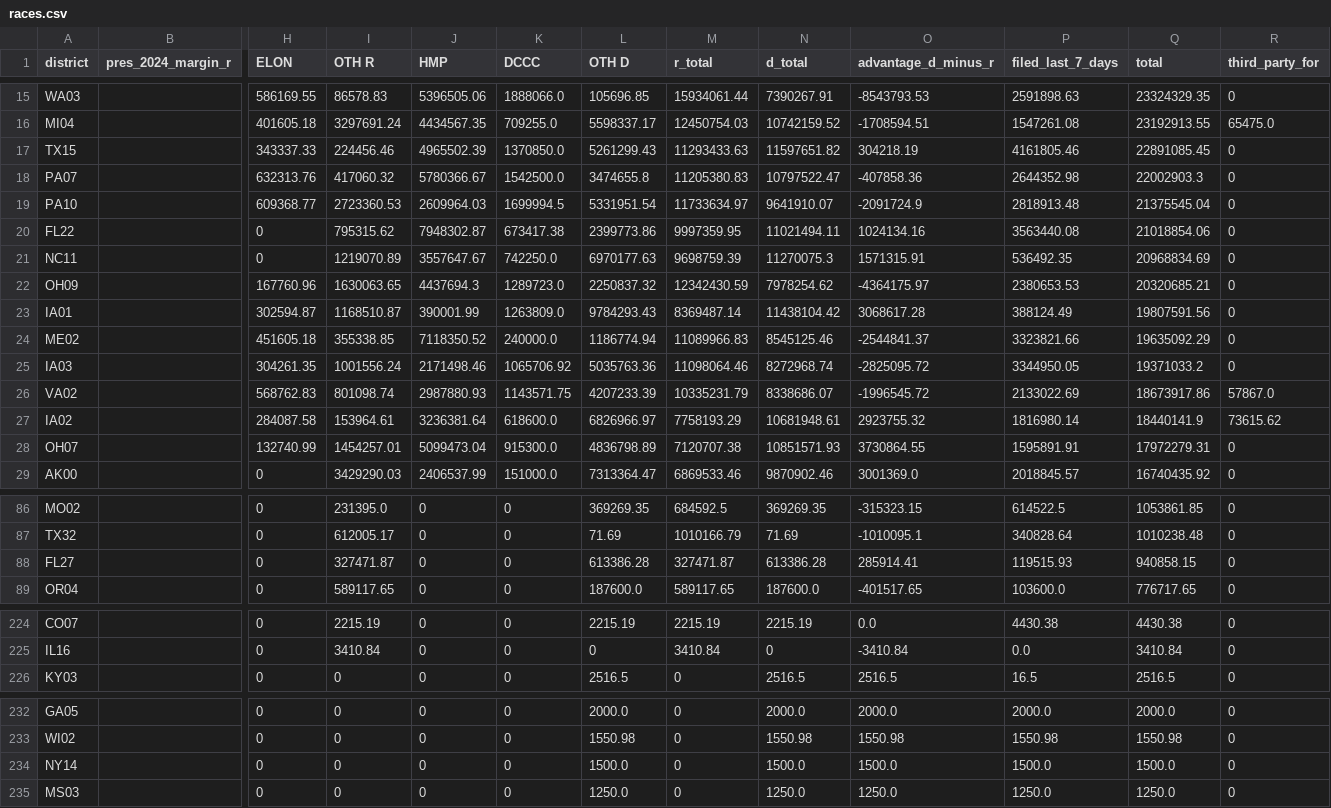
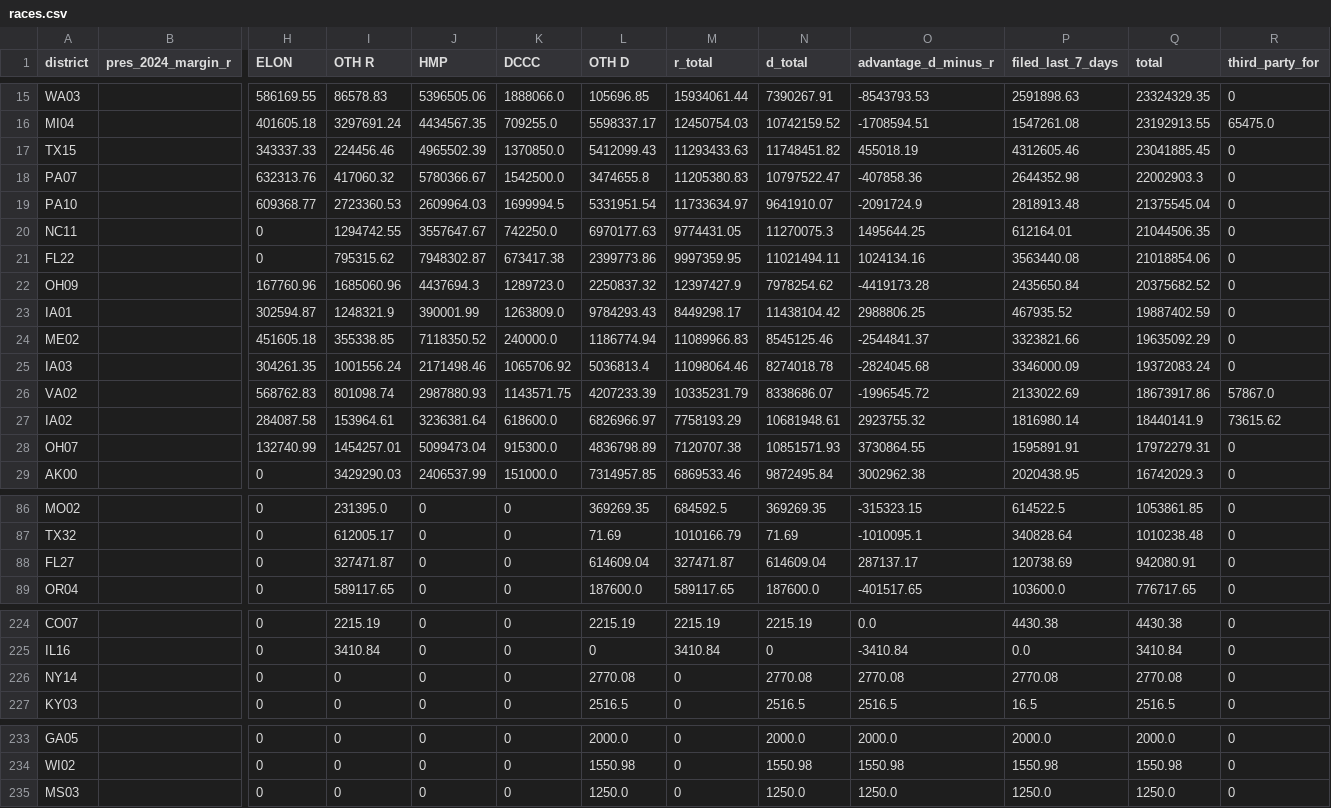
Before and after one commit to ntkutner/house-ie-tracker, a CSV file: docs/races.csv, drawn as a sheet; only a part is shown, gaps mark what is left out; removed rows and columns are numbered as before the commit, all else as after; rows hold the shown columns only; the diff covers the shown part only; the diff names each change by its address in the sheet, - before the commit and + after, or states it on an @@ line.

```diff
--- a/docs/races.csv
+++ b/docs/races.csv
-L17 (OTH D): 5261299.43
+L17 (OTH D): 5412099.43
-N17 (d_total): 11597651.82
+N17 (d_total): 11748451.82
-O17 (advantage_d_minus_r): 304218.19
+O17 (advantage_d_minus_r): 455018.19
-P17 (filed_last_7_days): 4161805.46
+P17 (filed_last_7_days): 4312605.46
-Q17 (total): 22891085.45
+Q17 (total): 23041885.45
+row 20: NC11 |  | 0 | 1294742.55 | 3557647.67 | 742250.0 | 6970177.63 | 9774431.05 | 11270075.3 | 1495644.25 | 612164.01 | 21044506.35 | 0
-row 21: NC11 |  | 0 | 1219070.89 | 3557647.67 | 742250.0 | 6970177.63 | 9698759.39 | 11270075.3 | 1571315.91 | 536492.35 | 20968834.69 | 0
-I22 (OTH R): 1630063.65
+I22 (OTH R): 1685060.96
-M22 (r_total): 12342430.59
+M22 (r_total): 12397427.9
-O22 (advantage_d_minus_r): -4364175.97
+O22 (advantage_d_minus_r): -4419173.28
-P22 (filed_last_7_days): 2380653.53
+P22 (filed_last_7_days): 2435650.84
-Q22 (total): 20320685.21
+Q22 (total): 20375682.52
-I23 (OTH R): 1168510.87
+I23 (OTH R): 1248321.9
-M23 (r_total): 8369487.14
+M23 (r_total): 8449298.17
-O23 (advantage_d_minus_r): 3068617.28
+O23 (advantage_d_minus_r): 2988806.25
-P23 (filed_last_7_days): 388124.49
+P23 (filed_last_7_days): 467935.52
-Q23 (total): 19807591.56
+Q23 (total): 19887402.59
-L25 (OTH D): 5035763.36
+L25 (OTH D): 5036813.4
-N25 (d_total): 8272968.74
+N25 (d_total): 8274018.78
-O25 (advantage_d_minus_r): -2825095.72
+O25 (advantage_d_minus_r): -2824045.68
-P25 (filed_last_7_days): 3344950.05
+P25 (filed_last_7_days): 3346000.09
-Q25 (total): 19371033.2
+Q25 (total): 19372083.24
-L29 (OTH D): 7313364.47
+L29 (OTH D): 7314957.85
-N29 (d_total): 9870902.46
+N29 (d_total): 9872495.84
-O29 (advantage_d_minus_r): 3001369.0
+O29 (advantage_d_minus_r): 3002962.38
-P29 (filed_last_7_days): 2018845.57
+P29 (filed_last_7_days): 2020438.95
-Q29 (total): 16740435.92
+Q29 (total): 16742029.3
-L88 (OTH D): 613386.28
+L88 (OTH D): 614609.04
-N88 (d_total): 613386.28
+N88 (d_total): 614609.04
-O88 (advantage_d_minus_r): 285914.41
+O88 (advantage_d_minus_r): 287137.17
-P88 (filed_last_7_days): 119515.93
+P88 (filed_last_7_days): 120738.69
-Q88 (total): 940858.15
+Q88 (total): 942080.91
+row 226: NY14 |  | 0 | 0 | 0 | 0 | 2770.08 | 0 | 2770.08 | 2770.08 | 2770.08 | 2770.08 | 0
-row 234: NY14 |  | 0 | 0 | 0 | 0 | 1500.0 | 0 | 1500.0 | 1500.0 | 1500.0 | 1500.0 | 0
```
Also changed, not shown: 47 edited cells elsewhere in this file, docs/late_notices.csv, 51 other files.
